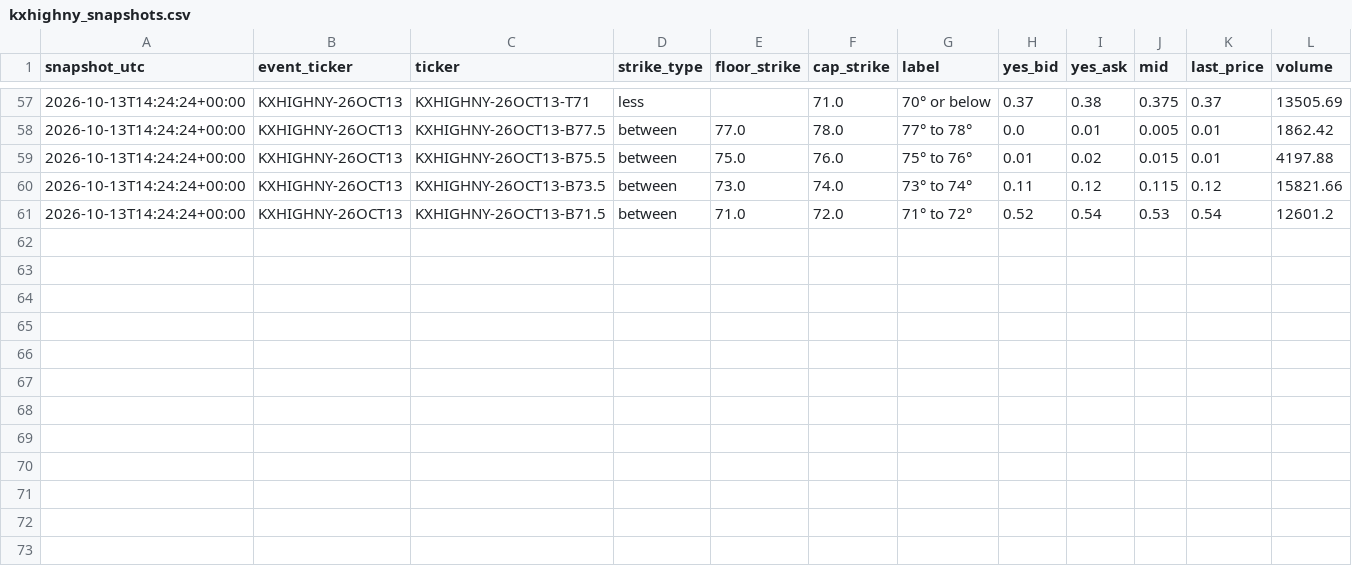
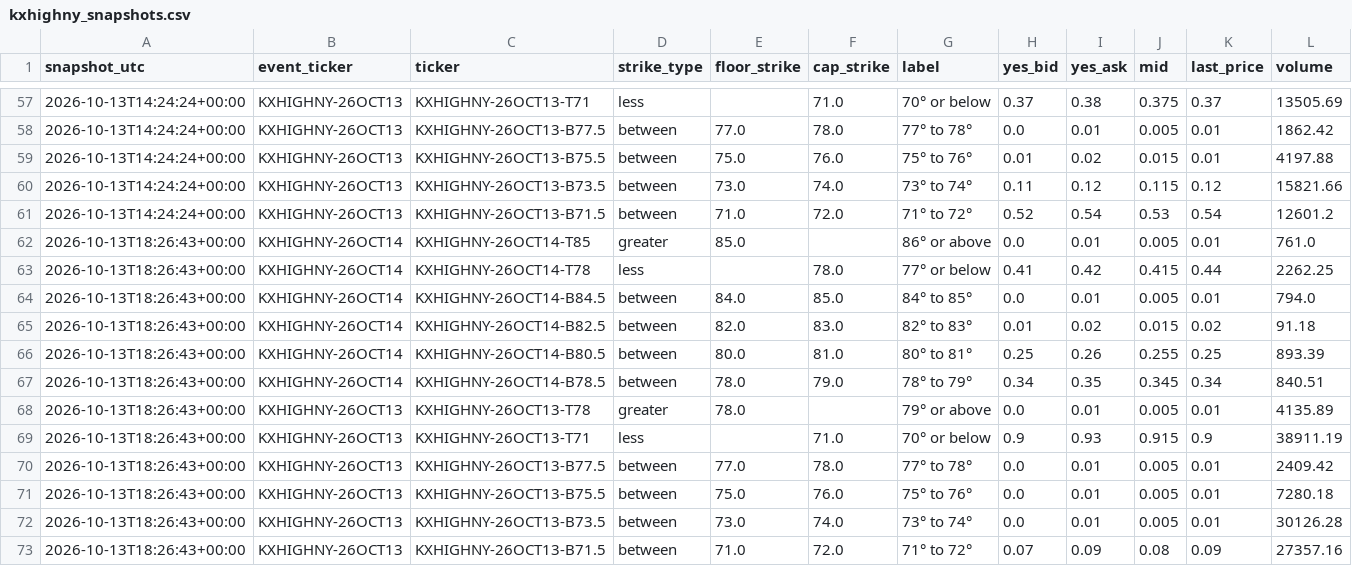
Before and after one commit to mg3647/market-data, a CSV file: data/kalshi/kxhighny_snapshots.csv, drawn as a sheet; only a part is shown, gaps mark what is left out; rows hold the shown columns only; the diff names each change by its address in the sheet, - before the commit and + after, or states it on an @@ line.

```diff
--- a/data/kalshi/kxhighny_snapshots.csv
+++ b/data/kalshi/kxhighny_snapshots.csv
+row 62: 2026-10-13T18:26:43+00:00 | KXHIGHNY-26OCT14 | KXHIGHNY-26OCT14-T85 | greater | 85.0 |  | 86° or above | 0.0 | 0.01 | 0.005 | 0.01 | 761.0
+row 63: 2026-10-13T18:26:43+00:00 | KXHIGHNY-26OCT14 | KXHIGHNY-26OCT14-T78 | less |  | 78.0 | 77° or below | 0.41 | 0.42 | 0.415 | 0.44 | 2262.25
+row 64: 2026-10-13T18:26:43+00:00 | KXHIGHNY-26OCT14 | KXHIGHNY-26OCT14-B84.5 | between | 84.0 | 85.0 | 84° to 85° | 0.0 | 0.01 | 0.005 | 0.01 | 794.0
+row 65: 2026-10-13T18:26:43+00:00 | KXHIGHNY-26OCT14 | KXHIGHNY-26OCT14-B82.5 | between | 82.0 | 83.0 | 82° to 83° | 0.01 | 0.02 | 0.015 | 0.02 | 91.18
+row 66: 2026-10-13T18:26:43+00:00 | KXHIGHNY-26OCT14 | KXHIGHNY-26OCT14-B80.5 | between | 80.0 | 81.0 | 80° to 81° | 0.25 | 0.26 | 0.255 | 0.25 | 893.39
+row 67: 2026-10-13T18:26:43+00:00 | KXHIGHNY-26OCT14 | KXHIGHNY-26OCT14-B78.5 | between | 78.0 | 79.0 | 78° to 79° | 0.34 | 0.35 | 0.345 | 0.34 | 840.51
+row 68: 2026-10-13T18:26:43+00:00 | KXHIGHNY-26OCT13 | KXHIGHNY-26OCT13-T78 | greater | 78.0 |  | 79° or above | 0.0 | 0.01 | 0.005 | 0.01 | 4135.89
+row 69: 2026-10-13T18:26:43+00:00 | KXHIGHNY-26OCT13 | KXHIGHNY-26OCT13-T71 | less |  | 71.0 | 70° or below | 0.9 | 0.93 | 0.915 | 0.9 | 38911.19
+row 70: 2026-10-13T18:26:43+00:00 | KXHIGHNY-26OCT13 | KXHIGHNY-26OCT13-B77.5 | between | 77.0 | 78.0 | 77° to 78° | 0.0 | 0.01 | 0.005 | 0.01 | 2409.42
+row 71: 2026-10-13T18:26:43+00:00 | KXHIGHNY-26OCT13 | KXHIGHNY-26OCT13-B75.5 | between | 75.0 | 76.0 | 75° to 76° | 0.0 | 0.01 | 0.005 | 0.01 | 7280.18
+row 72: 2026-10-13T18:26:43+00:00 | KXHIGHNY-26OCT13 | KXHIGHNY-26OCT13-B73.5 | between | 73.0 | 74.0 | 73° to 74° | 0.0 | 0.01 | 0.005 | 0.01 | 30126.28
+row 73: 2026-10-13T18:26:43+00:00 | KXHIGHNY-26OCT13 | KXHIGHNY-26OCT13-B71.5 | between | 71.0 | 72.0 | 71° to 72° | 0.07 | 0.09 | 0.08 | 0.09 | 27357.16
```
